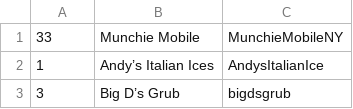
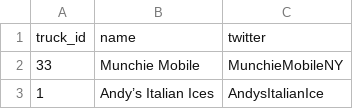
Before and after one commit to iacutone/food-truck, a CSV file: trucks.csv, drawn as a sheet; only a part is shown; the shorter side is filled out with more unchanged rows; the diff names each change by its address in the sheet, - before the commit and + after, or states it on an @@ line.

Commit message:
rake task for csv truck file set up

```diff
--- a/trucks.csv
+++ b/trucks.csv
+row 1: truck_id | name | twitter
```
Also changed, not shown: 7 other files.
